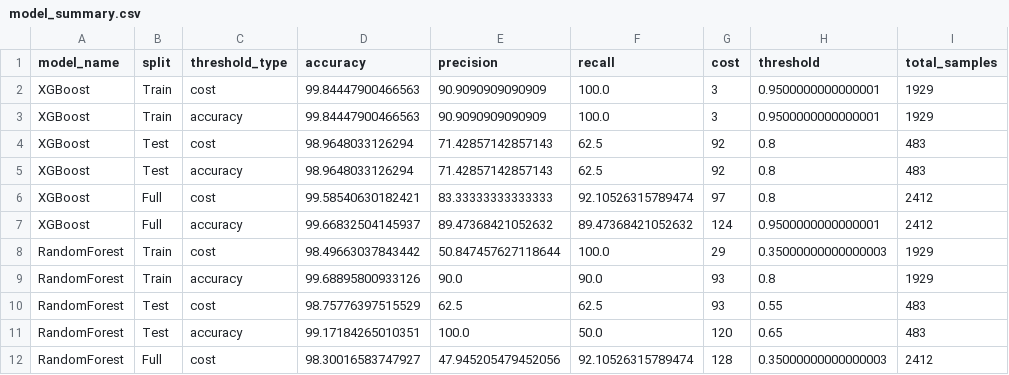
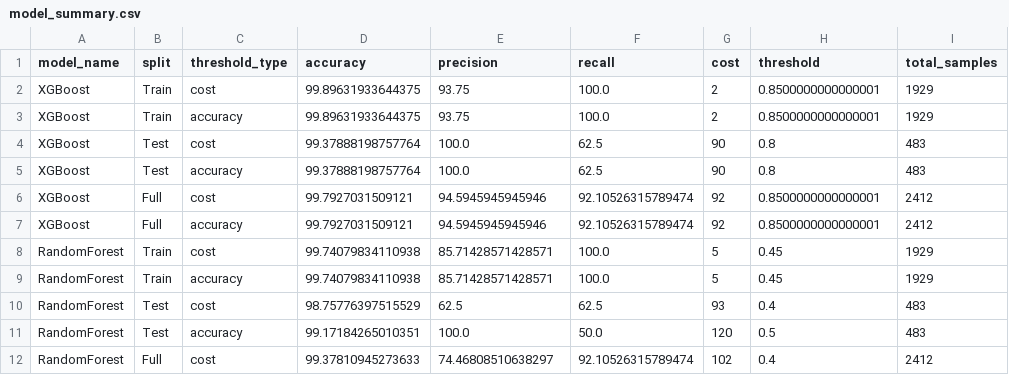
Before and after one commit to QMazaris/ensemble, a CSV file: output/streamlit_data/model_summary.csv, drawn as a sheet; only a part is shown; the diff covers the shown part only.

```diff
--- a/output/streamlit_data/model_summary.csv
+++ b/output/streamlit_data/model_summary.csv
@@ -1,12 +1,12 @@
 model_name,split,threshold_type,accuracy,precision,recall,cost,threshold,total_samples
-XGBoost,Train,cost,99.84447900466563,90.9090909090909,100.0,3,0.9500000000000001,1929
-XGBoost,Train,accuracy,99.84447900466563,90.9090909090909,100.0,3,0.9500000000000001,1929
-XGBoost,Test,cost,98.9648033126294,71.42857142857143,62.5,92,0.8,483
-XGBoost,Test,accuracy,98.9648033126294,71.42857142857143,62.5,92,0.8,483
-XGBoost,Full,cost,99.58540630182421,83.33333333333333,92.10526315789474,97,0.8,2412
-XGBoost,Full,accuracy,99.66832504145937,89.47368421052632,89.47368421052632,124,0.9500000000000001,2412
-RandomForest,Train,cost,98.49663037843442,50.847457627118644,100.0,29,0.35000000000000003,1929
-RandomForest,Train,accuracy,99.68895800933126,90.0,90.0,93,0.8,1929
-RandomForest,Test,cost,98.75776397515529,62.5,62.5,93,0.55,483
-RandomForest,Test,accuracy,99.17184265010351,100.0,50.0,120,0.65,483
-RandomForest,Full,cost,98.30016583747927,47.945205479452056,92.10526315789474,128,0.35000000000000003,2412
+XGBoost,Train,cost,99.89631933644375,93.75,100.0,2,0.8500000000000001,1929
+XGBoost,Train,accuracy,99.89631933644375,93.75,100.0,2,0.8500000000000001,1929
+XGBoost,Test,cost,99.37888198757764,100.0,62.5,90,0.8,483
+XGBoost,Test,accuracy,99.37888198757764,100.0,62.5,90,0.8,483
+XGBoost,Full,cost,99.7927031509121,94.5945945945946,92.10526315789474,92,0.8500000000000001,2412
+XGBoost,Full,accuracy,99.7927031509121,94.5945945945946,92.10526315789474,92,0.8500000000000001,2412
+RandomForest,Train,cost,99.74079834110938,85.71428571428571,100.0,5,0.45,1929
+RandomForest,Train,accuracy,99.74079834110938,85.71428571428571,100.0,5,0.45,1929
+RandomForest,Test,cost,98.75776397515529,62.5,62.5,93,0.4,483
+RandomForest,Test,accuracy,99.17184265010351,100.0,50.0,120,0.5,483
+RandomForest,Full,cost,99.37810945273633,74.46808510638297,92.10526315789474,102,0.4,2412
```
Also changed, not shown: 5 edited cells elsewhere in this file, output/streamlit_data/confusion_matrices.csv, output/streamlit_data/model_metrics.csv, 23 other files.
